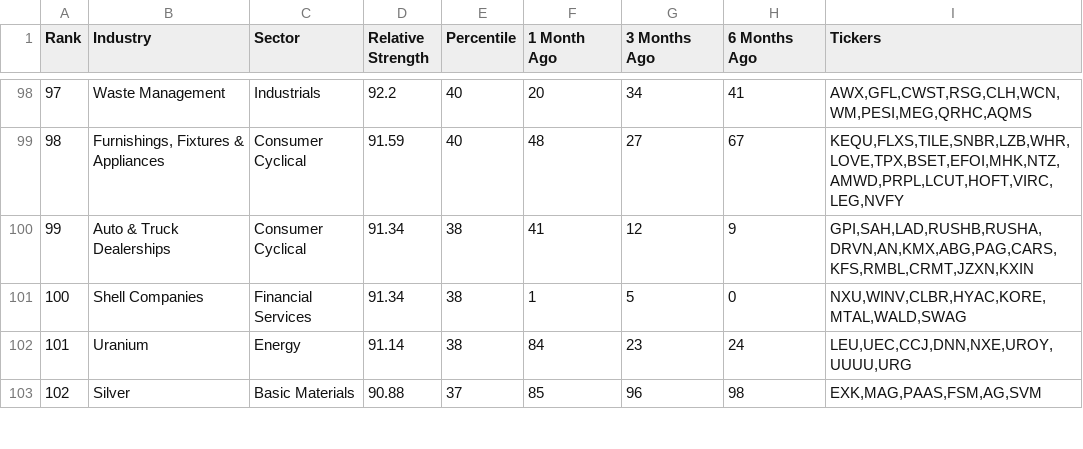
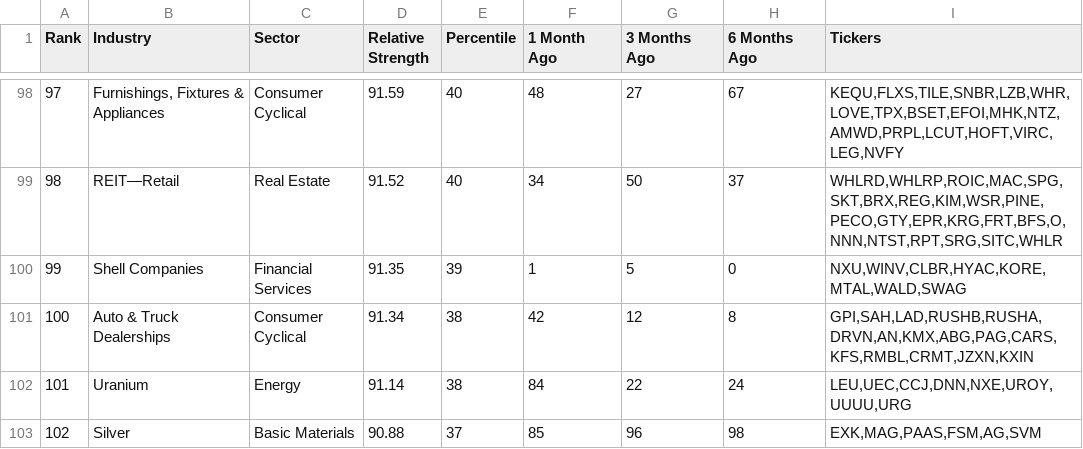
Before and after one commit to limitoec/rs-log, a CSV file: output/rs_industries.csv, drawn as a sheet; only a part is shown, gaps mark what is left out; the diff covers the shown part only.

```diff
--- a/output/rs_industries.csv
+++ b/output/rs_industries.csv
@@ -98,6 +98,6 @@ Rank,Industry,Sector,Relative Strength,Percentile,1 Month Ago,3 Months Ago,6 Mon
-97,Waste Management,Industrials,92.2,40,20,34,41,"AWX,GFL,CWST,RSG,CLH,WCN,WM,PESI,MEG,QRHC,AQMS"
-98,"Furnishings, Fixtures & Appliances",Consumer Cyclical,91.59,40,48,27,67,"KEQU,FLXS,TILE,SNBR,LZB,WHR,LOVE,TPX,BSET,EFOI,MHK,NTZ,AMWD,PRPL,LCUT,HOFT,VIRC,LEG,NVFY"
-99,Auto & Truck Dealerships,Consumer Cyclical,91.34,38,41,12,9,"GPI,SAH,LAD,RUSHB,RUSHA,DRVN,AN,KMX,ABG,PAG,CARS,KFS,RMBL,CRMT,JZXN,KXIN"
-100,Shell Companies,Financial Services,91.34,38,1,5,0,"NXU,WINV,CLBR,HYAC,KORE,MTAL,WALD,SWAG"
-101,Uranium,Energy,91.14,38,84,23,24,"LEU,UEC,CCJ,DNN,NXE,UROY,UUUU,URG"
+97,"Furnishings, Fixtures & Appliances",Consumer Cyclical,91.59,40,48,27,67,"KEQU,FLXS,TILE,SNBR,LZB,WHR,LOVE,TPX,BSET,EFOI,MHK,NTZ,AMWD,PRPL,LCUT,HOFT,VIRC,LEG,NVFY"
+98,REIT—Retail,Real Estate,91.52,40,34,50,37,"WHLRD,WHLRP,ROIC,MAC,SPG,SKT,BRX,REG,KIM,WSR,PINE,PECO,GTY,EPR,KRG,FRT,BFS,O,NNN,NTST,RPT,SRG,SITC,WHLR"
+99,Shell Companies,Financial Services,91.35,39,1,5,0,"NXU,WINV,CLBR,HYAC,KORE,MTAL,WALD,SWAG"
+100,Auto & Truck Dealerships,Consumer Cyclical,91.34,38,42,12,8,"GPI,SAH,LAD,RUSHB,RUSHA,DRVN,AN,KMX,ABG,PAG,CARS,KFS,RMBL,CRMT,JZXN,KXIN"
+101,Uranium,Energy,91.14,38,84,22,24,"LEU,UEC,CCJ,DNN,NXE,UROY,UUUU,URG"
 102,Silver,Basic Materials,90.88,37,85,96,98,"EXK,MAG,PAAS,FSM,AG,SVM"
```
Also changed, not shown: 149 edited cells elsewhere in this file, output/rs_stocks.csv.
